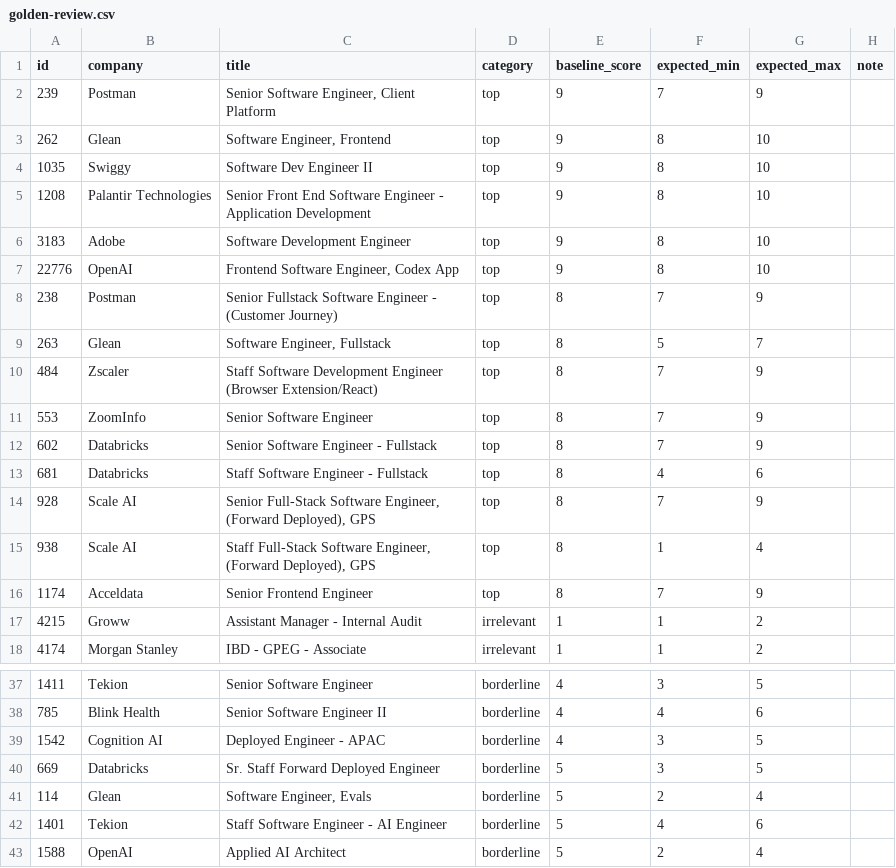
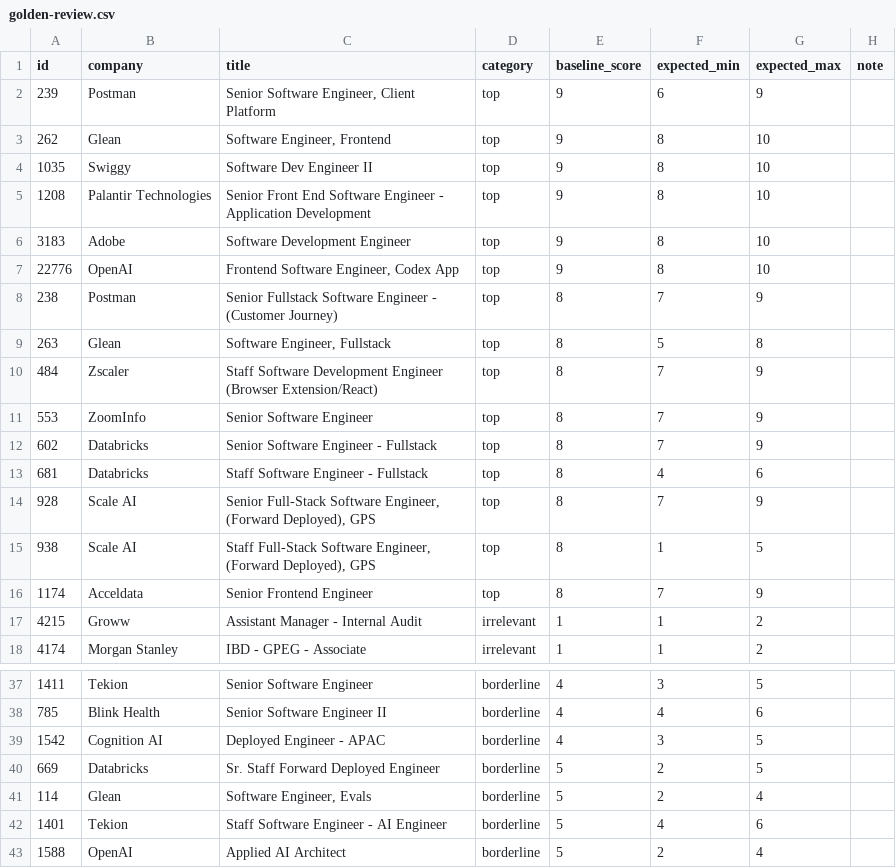
Before and after one commit to Shashikanth101/job-search-os, a CSV file: evals/golden-review.csv, drawn as a sheet; only a part is shown, gaps mark what is left out.

Commit message:
fix(ranker): clamp staff/principal titles to 5, widen noisy golden ranges

```diff
--- a/evals/golden-review.csv
+++ b/evals/golden-review.csv
@@ -1,3 +1,3 @@
 id,company,title,category,baseline_score,expected_min,expected_max,note
-239,Postman,"Senior Software Engineer, Client Platform",top,9,7,9,
+239,Postman,"Senior Software Engineer, Client Platform",top,9,6,9,
 262,Glean,"Software Engineer, Frontend",top,9,8,10,
@@ -8,3 +8,3 @@ id,company,title,category,baseline_score,expected_min,expected_max,note
 238,Postman,Senior Fullstack Software Engineer - (Customer Journey),top,8,7,9,
-263,Glean,"Software Engineer, Fullstack",top,8,5,7,
+263,Glean,"Software Engineer, Fullstack",top,8,5,8,
 484,Zscaler,Staff Software Development Engineer (Browser Extension/React),top,8,7,9,
@@ -14,3 +14,3 @@ id,company,title,category,baseline_score,expected_min,expected_max,note
 928,Scale AI,"Senior Full-Stack Software Engineer, (Forward Deployed), GPS",top,8,7,9,
-938,Scale AI,"Staff Full-Stack Software Engineer, (Forward Deployed), GPS",top,8,1,4,
+938,Scale AI,"Staff Full-Stack Software Engineer, (Forward Deployed), GPS",top,8,1,5,
 1174,Acceldata,Senior Frontend Engineer,top,8,7,9,
@@ -39,3 +39,3 @@ id,company,title,category,baseline_score,expected_min,expected_max,note
 1542,Cognition AI,Deployed Engineer - APAC,borderline,4,3,5,
-669,Databricks,Sr. Staff Forward Deployed Engineer,borderline,5,3,5,
+669,Databricks,Sr. Staff Forward Deployed Engineer,borderline,5,2,5,
 114,Glean,"Software Engineer, Evals",borderline,5,2,4,
```
Also changed, not shown: 9 other files.
